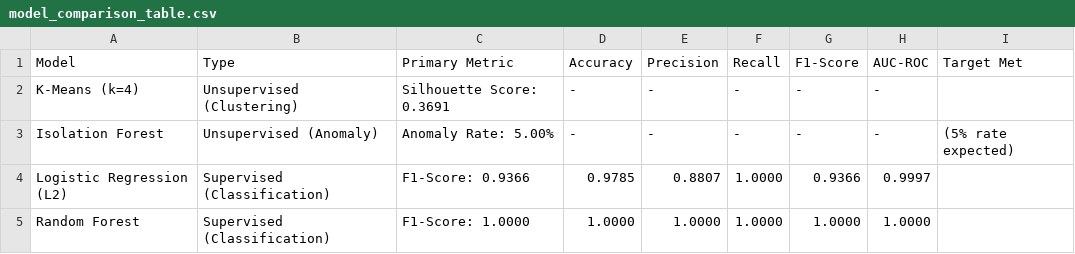
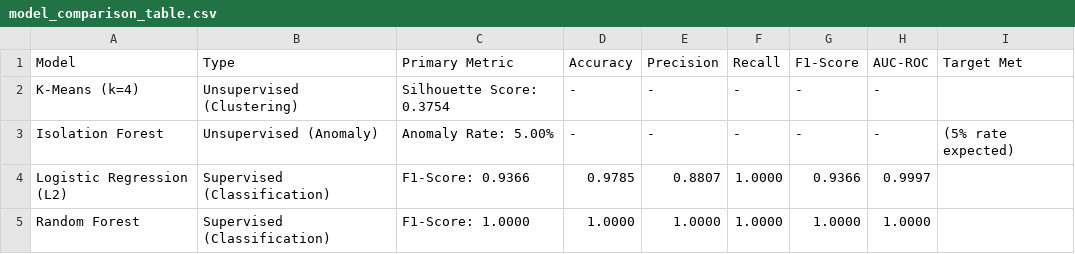
Before and after one commit to hanan1hub/Predictive-AI-for-Active-Aerodynamics-Efficiency-and-Driver-Anomaly-Analysis, a CSV file: artefacts/model_comparison_table.csv, drawn as a sheet.

```diff
--- a/artefacts/model_comparison_table.csv
+++ b/artefacts/model_comparison_table.csv
@@ -1,3 +1,3 @@
 Model,Type,Primary Metric,Accuracy,Precision,Recall,F1-Score,AUC-ROC,Target Met
-K-Means (k=4),Unsupervised (Clustering),Silhouette Score: 0.3691,-,-,-,-,-,
+K-Means (k=4),Unsupervised (Clustering),Silhouette Score: 0.3754,-,-,-,-,-,
 Isolation Forest,Unsupervised (Anomaly),Anomaly Rate: 5.00%,-,-,-,-,-, (5% rate expected)
```
Also changed, not shown: 26 other files.
